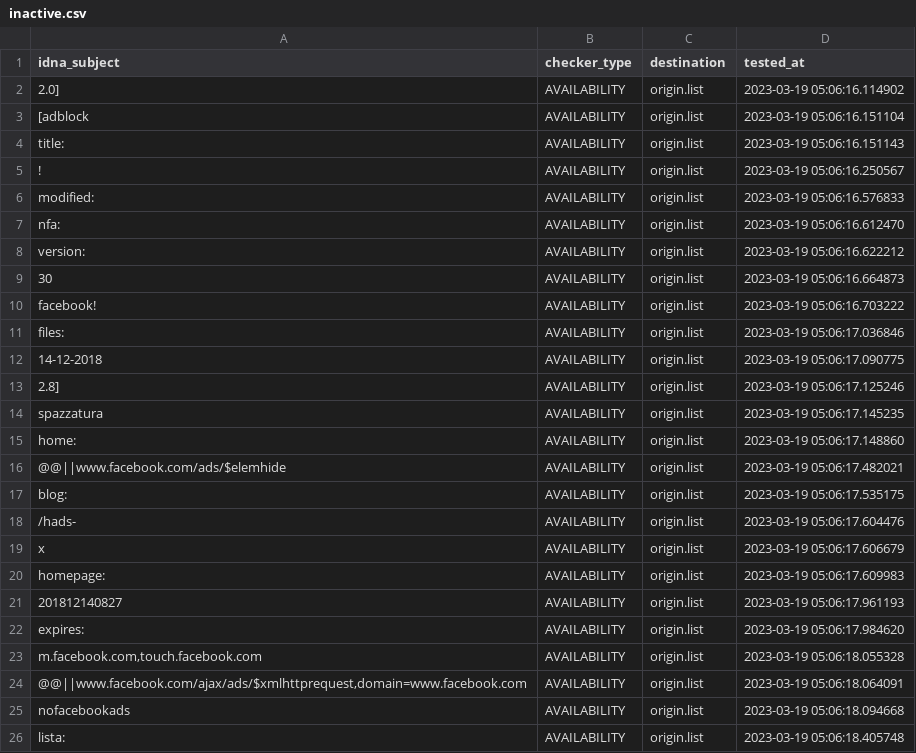
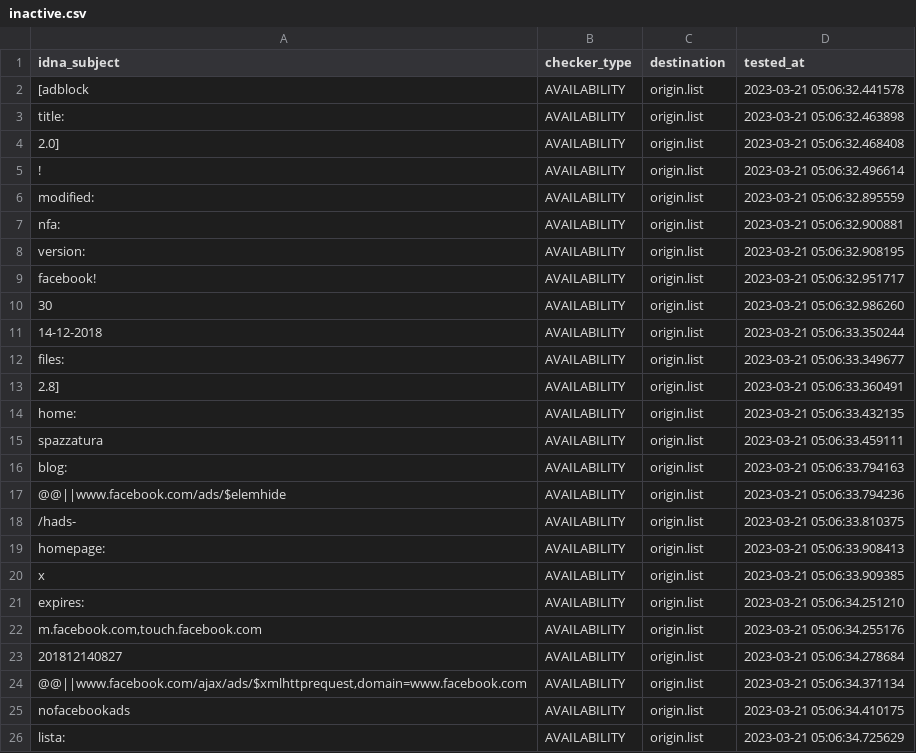
Before and after one commit to dead-hosts/xfiles_facebook_git_gioxx, a CSV file: .pyfunceble/inactive.csv, drawn as a sheet; only a part is shown; the diff covers the shown part only.

```diff
--- a/.pyfunceble/inactive.csv
+++ b/.pyfunceble/inactive.csv
@@ -1,26 +1,26 @@
 idna_subject,checker_type,destination,tested_at
-2.0],AVAILABILITY,origin.list,2023-03-19 05:06:16.114902
-[adblock,AVAILABILITY,origin.list,2023-03-19 05:06:16.151104
-title:,AVAILABILITY,origin.list,2023-03-19 05:06:16.151143
-!,AVAILABILITY,origin.list,2023-03-19 05:06:16.250567
-modified:,AVAILABILITY,origin.list,2023-03-19 05:06:16.576833
-nfa:,AVAILABILITY,origin.list,2023-03-19 05:06:16.612470
-version:,AVAILABILITY,origin.list,2023-03-19 05:06:16.622212
-30,AVAILABILITY,origin.list,2023-03-19 05:06:16.664873
-facebook!,AVAILABILITY,origin.list,2023-03-19 05:06:16.703222
-files:,AVAILABILITY,origin.list,2023-03-19 05:06:17.036846
-14-12-2018,AVAILABILITY,origin.list,2023-03-19 05:06:17.090775
-2.8],AVAILABILITY,origin.list,2023-03-19 05:06:17.125246
-spazzatura,AVAILABILITY,origin.list,2023-03-19 05:06:17.145235
-home:,AVAILABILITY,origin.list,2023-03-19 05:06:17.148860
-@@||www.facebook.com/ads/$elemhide,AVAILABILITY,origin.list,2023-03-19 05:06:17.482021
-blog:,AVAILABILITY,origin.list,2023-03-19 05:06:17.535175
-/hads-,AVAILABILITY,origin.list,2023-03-19 05:06:17.604476
-x,AVAILABILITY,origin.list,2023-03-19 05:06:17.606679
-homepage:,AVAILABILITY,origin.list,2023-03-19 05:06:17.609983
-201812140827,AVAILABILITY,origin.list,2023-03-19 05:06:17.961193
-expires:,AVAILABILITY,origin.list,2023-03-19 05:06:17.984620
-"m.facebook.com,touch.facebook.com",AVAILABILITY,origin.list,2023-03-19 05:06:18.055328
-"@@||www.facebook.com/ajax/ads/$xmlhttprequest,domain=www.facebook.com",AVAILABILITY,origin.list,2023-03-19 05:06:18.064091
-nofacebookads,AVAILABILITY,origin.list,2023-03-19 05:06:18.094668
-lista:,AVAILABILITY,origin.list,2023-03-19 05:06:18.405748
+[adblock,AVAILABILITY,origin.list,2023-03-21 05:06:32.441578
+title:,AVAILABILITY,origin.list,2023-03-21 05:06:32.463898
+2.0],AVAILABILITY,origin.list,2023-03-21 05:06:32.468408
+!,AVAILABILITY,origin.list,2023-03-21 05:06:32.496614
+modified:,AVAILABILITY,origin.list,2023-03-21 05:06:32.895559
+nfa:,AVAILABILITY,origin.list,2023-03-21 05:06:32.900881
+version:,AVAILABILITY,origin.list,2023-03-21 05:06:32.908195
+facebook!,AVAILABILITY,origin.list,2023-03-21 05:06:32.951717
+30,AVAILABILITY,origin.list,2023-03-21 05:06:32.986260
+14-12-2018,AVAILABILITY,origin.list,2023-03-21 05:06:33.350244
+files:,AVAILABILITY,origin.list,2023-03-21 05:06:33.349677
+2.8],AVAILABILITY,origin.list,2023-03-21 05:06:33.360491
+home:,AVAILABILITY,origin.list,2023-03-21 05:06:33.432135
+spazzatura,AVAILABILITY,origin.list,2023-03-21 05:06:33.459111
+blog:,AVAILABILITY,origin.list,2023-03-21 05:06:33.794163
+@@||www.facebook.com/ads/$elemhide,AVAILABILITY,origin.list,2023-03-21 05:06:33.794236
+/hads-,AVAILABILITY,origin.list,2023-03-21 05:06:33.810375
+homepage:,AVAILABILITY,origin.list,2023-03-21 05:06:33.908413
+x,AVAILABILITY,origin.list,2023-03-21 05:06:33.909385
+expires:,AVAILABILITY,origin.list,2023-03-21 05:06:34.251210
+"m.facebook.com,touch.facebook.com",AVAILABILITY,origin.list,2023-03-21 05:06:34.255176
+201812140827,AVAILABILITY,origin.list,2023-03-21 05:06:34.278684
+"@@||www.facebook.com/ajax/ads/$xmlhttprequest,domain=www.facebook.com",AVAILABILITY,origin.list,2023-03-21 05:06:34.371134
+nofacebookads,AVAILABILITY,origin.list,2023-03-21 05:06:34.410175
+lista:,AVAILABILITY,origin.list,2023-03-21 05:06:34.725629
```
Also changed, not shown: 1 added row, 1 removed row and 7 edited cells elsewhere in this file, 6 other files.
